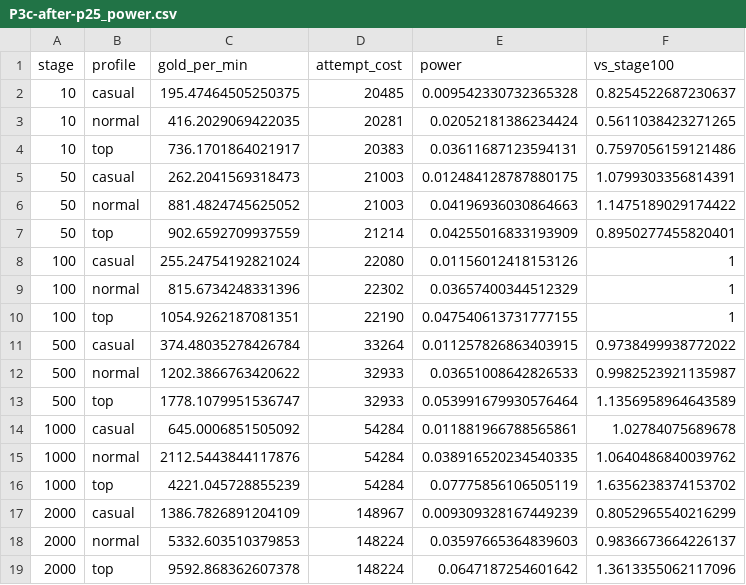
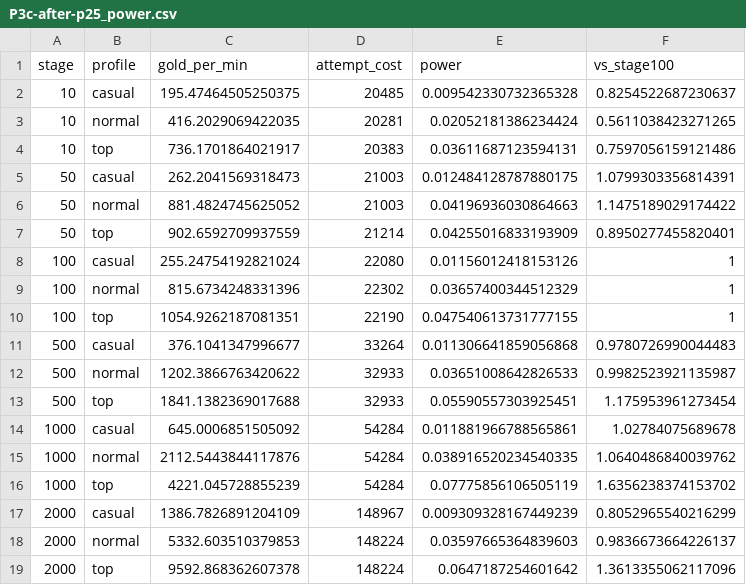
Before and after one commit to TAKHO-K/forge-game, a CSV file: docs/econ/P3c-after-p25_power.csv, drawn as a sheet; only a part is shown.

```diff
--- a/docs/econ/P3c-after-p25_power.csv
+++ b/docs/econ/P3c-after-p25_power.csv
@@ -10,5 +10,5 @@
 100,top,1054.9262187081351,22190,0.047540613731777155,1
-500,casual,374.48035278426784,33264,0.011257826863403915,0.9738499938772022
+500,casual,376.1041347996677,33264,0.011306641859056868,0.9780726990044483
 500,normal,1202.3866763420622,32933,0.03651008642826533,0.9982523921135987
-500,top,1778.1079951536747,32933,0.053991679930576464,1.1356958964643589
+500,top,1841.1382369017688,32933,0.05590557303925451,1.175953961273454
 1000,casual,645.0006851505092,54284,0.011881966788565861,1.02784075689678
```
Also changed, not shown: docs/econ/P3c-after-e4.csv, docs/econ/P3c-after-p25_pace.csv, 15 other files.
